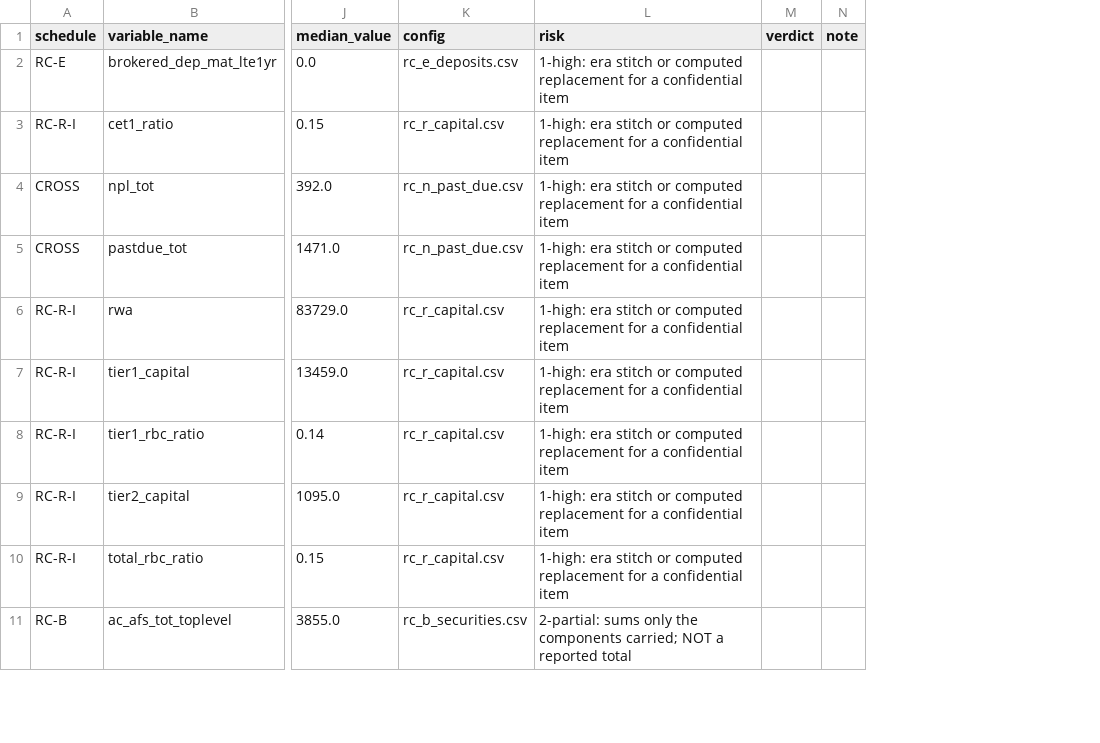
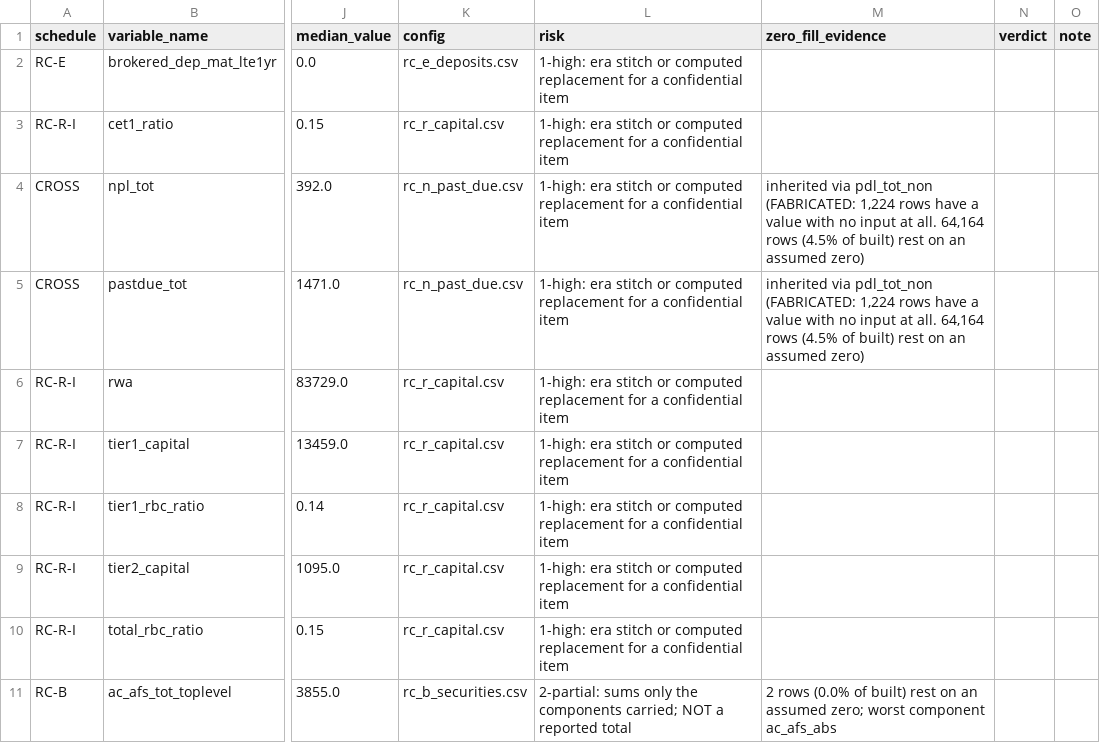
Before and after one commit to mplosser/bankpanel, a CSV file: review/02_derived.csv, drawn as a sheet; only a part is shown, gaps mark what is left out; the diff names each change by its address in the sheet, - before the commit and + after, or states it on an @@ line.

```diff
--- a/review/02_derived.csv
+++ b/review/02_derived.csv
+column M (zero_fill_evidence), rows 4-11: inherited via pdl_tot_non (FABRICATED: 1,224 rows have a value with no input at all. 64,164 rows (4.5% of built) rest on an assumed zero) | inherited via pdl_tot_non (FABRICATED: 1,224 rows have a value with no input at all. 64,164 rows (4.5% of built) rest on an assumed zero) |  |  |  |  |  | 2 rows (0.0% of built) rest on an assumed zero; worst component ac_afs_abs
```
Also changed, not shown: 1 other file.
